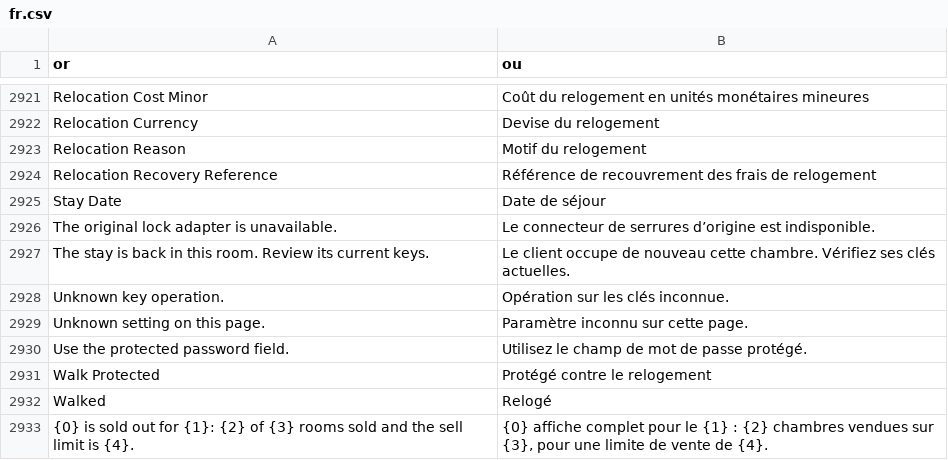
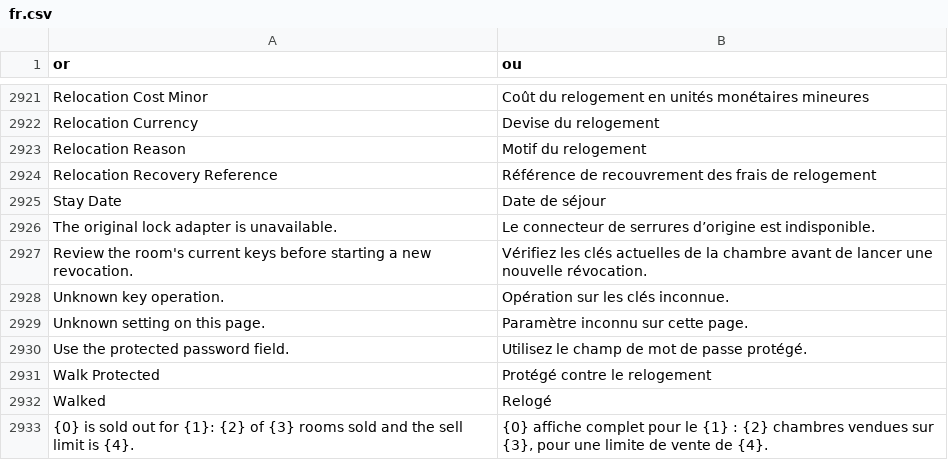
Before and after one commit to pmwanje2/kamra, a CSV file: kamra/translations/fr.csv, drawn as a sheet; only a part is shown, gaps mark what is left out; removed rows and columns are numbered as before the commit, all else as after; the diff names each change by its address in the sheet, - before the commit and + after, or states it on an @@ line.

Commit message:
fix: serialize physical inventory and deliver revocations after commit

```diff
--- a/kamra/translations/fr.csv
+++ b/kamra/translations/fr.csv
-row 2927: The stay is back in this room. Review its current keys. | Le client occupe de nouveau cette chambre. Vérifiez ses clés actuelles.
+row 2927: Review the room's current keys before starting a new revocation. | Vérifiez les clés actuelles de la chambre avant de lancer une nouvelle révocation.
```
Also changed, not shown: kamra/translations/ar.csv, kamra/translations/es.csv, 14 other files.
